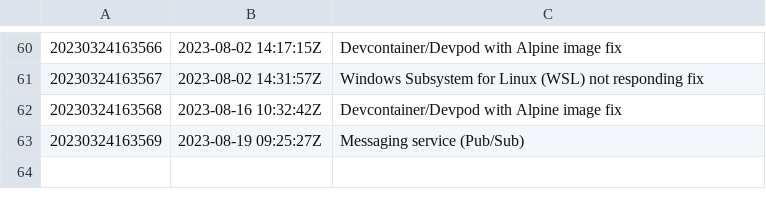
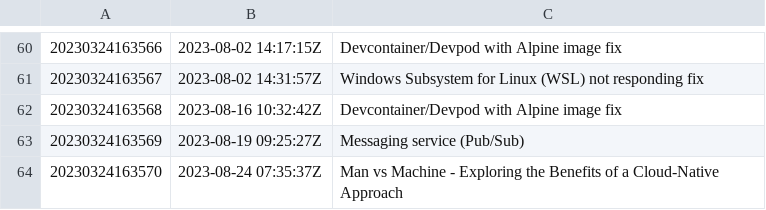
Before and after one commit to AugustasV/zet, a TSV file: dex/nodes.tsv, drawn as a sheet; only a part is shown, gaps mark what is left out; the diff names each change by its address in the sheet, - before the commit and + after, or states it on an @@ line.

Commit message:
Man vs Machine - Exploring the Benefits of a Cloud-Native Approach

```diff
--- a/dex/nodes.tsv
+++ b/dex/nodes.tsv
+row 64: 20230324163570 | 2023-08-24 07:35:37Z | Man vs Machine - Exploring the Benefits of a Cloud-Native Approach
```
Also changed, not shown: 3 other files.
